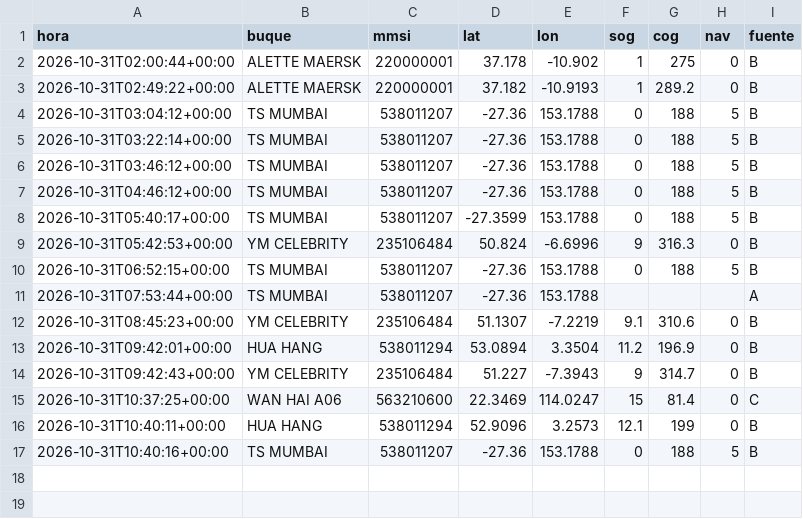
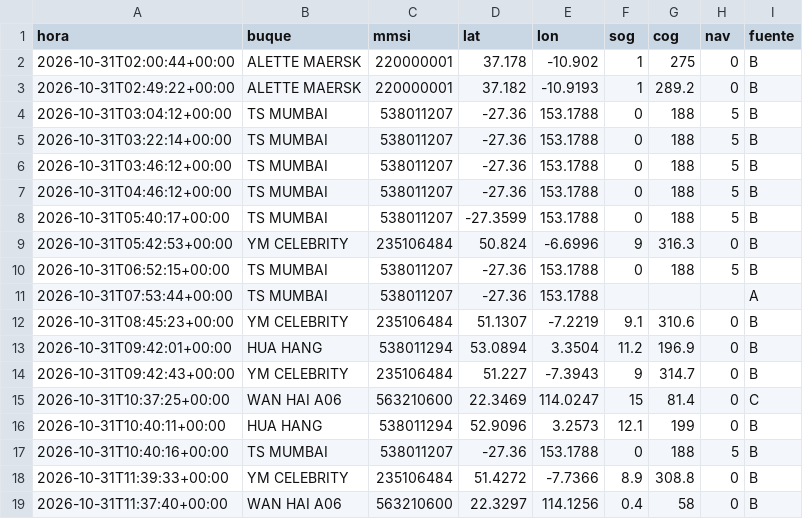
Before and after one commit to jart0988aj-maker/monitoreo-buques, a CSV file: docs/data/historial/posiciones_2026-10.csv, drawn as a sheet.

```diff
--- a/docs/data/historial/posiciones_2026-10.csv
+++ b/docs/data/historial/posiciones_2026-10.csv
@@ -17 +17,3 @@ hora,buque,mmsi,lat,lon,sog,cog,nav,fuente
 2026-10-31T10:40:16+00:00,TS MUMBAI,538011207,-27.36,153.1788,0,188,5,B
+2026-10-31T11:39:33+00:00,YM CELEBRITY,235106484,51.4272,-7.7366,8.9,308.8,0,B
+2026-10-31T11:37:40+00:00,WAN HAI A06,563210600,22.3297,114.1256,0.4,58,0,B
```
Also changed, not shown: docs/data/estado_embarques.csv, docs/data/historial/congestion.csv, 5 other files.
